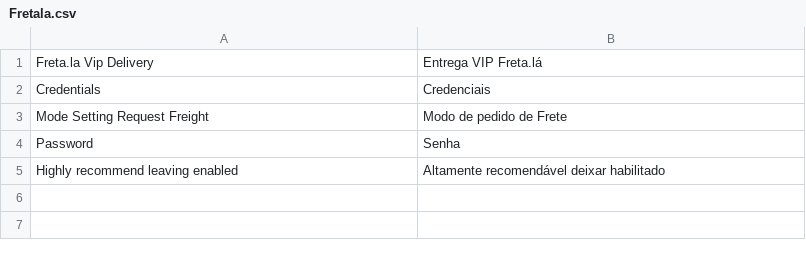
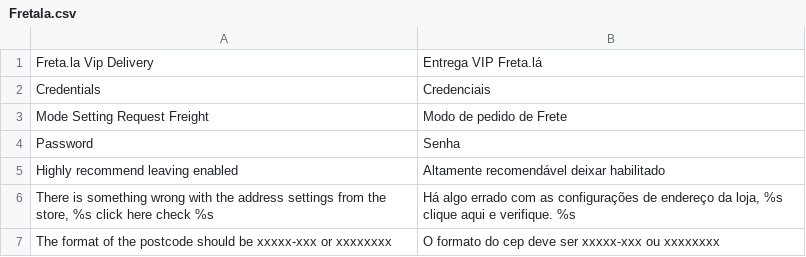
Before and after one commit to Fretala/module-magento, a CSV file: app/locale/pt_BR/Fretala.csv, drawn as a sheet.

```diff
--- a/app/locale/pt_BR/Fretala.csv
+++ b/app/locale/pt_BR/Fretala.csv
@@ -5 +5,3 @@
 "Highly recommend leaving enabled","Altamente recomendável deixar habilitado"
+"There is something wrong with the address settings from the store, %s click here check %s","Há algo errado com as configurações de endereço da loja, %s clique aqui e verifique. %s"
+"The format of the postcode should be xxxxx-xxx or xxxxxxxx","O formato do cep deve ser xxxxx-xxx ou xxxxxxxx"
```
Also changed, not shown: 6 other files.
